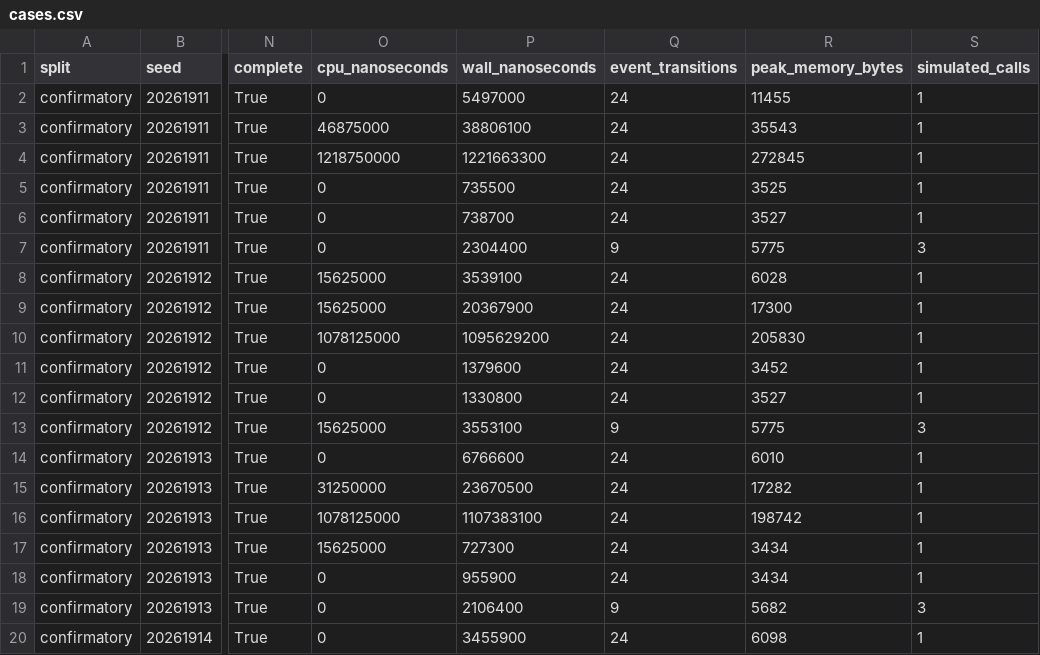
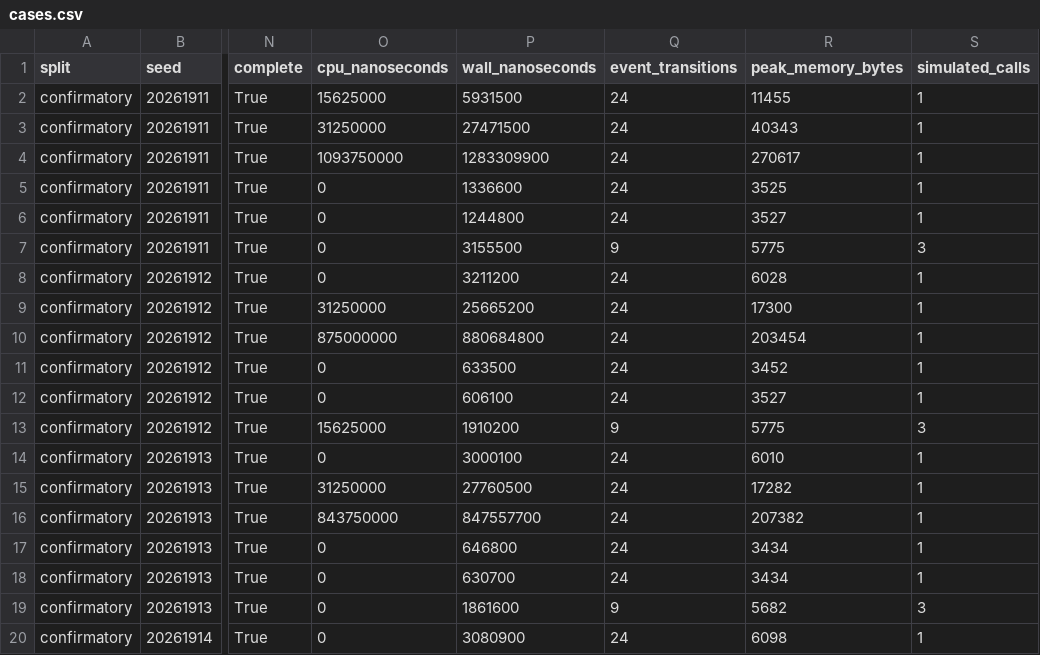
Before and after one commit to crakashp2905-hub/memory-fabric, a CSV file: research/results/cdm/offline-qualification/architecture-superiority-r5v3-confirmatory/cases.csv, drawn as a sheet; only a part is shown, gaps mark what is left out; the diff covers the shown part only; the diff names each change by its address in the sheet, - before the commit and + after, or states it on an @@ line.

```diff
--- a/research/results/cdm/offline-qualification/architecture-superiority-r5v3-confirmatory/cases.csv
+++ b/research/results/cdm/offline-qualification/architecture-superiority-r5v3-confirmatory/cases.csv
-O2 (cpu_nanoseconds): 0
+O2 (cpu_nanoseconds): 15625000
-P2 (wall_nanoseconds): 5497000
+P2 (wall_nanoseconds): 5931500
-O3 (cpu_nanoseconds): 46875000
+O3 (cpu_nanoseconds): 31250000
-P3 (wall_nanoseconds): 38806100
+P3 (wall_nanoseconds): 27471500
-R3 (peak_memory_bytes): 35543
+R3 (peak_memory_bytes): 40343
-O4 (cpu_nanoseconds): 1218750000
+O4 (cpu_nanoseconds): 1093750000
-P4 (wall_nanoseconds): 1221663300
+P4 (wall_nanoseconds): 1283309900
-R4 (peak_memory_bytes): 272845
+R4 (peak_memory_bytes): 270617
-P5 (wall_nanoseconds): 735500
+P5 (wall_nanoseconds): 1336600
-P6 (wall_nanoseconds): 738700
+P6 (wall_nanoseconds): 1244800
-P7 (wall_nanoseconds): 2304400
+P7 (wall_nanoseconds): 3155500
-O8 (cpu_nanoseconds): 15625000
+O8 (cpu_nanoseconds): 0
-P8 (wall_nanoseconds): 3539100
+P8 (wall_nanoseconds): 3211200
-O9 (cpu_nanoseconds): 15625000
+O9 (cpu_nanoseconds): 31250000
-P9 (wall_nanoseconds): 20367900
+P9 (wall_nanoseconds): 25665200
-O10 (cpu_nanoseconds): 1078125000
+O10 (cpu_nanoseconds): 875000000
-P10 (wall_nanoseconds): 1095629200
+P10 (wall_nanoseconds): 880684800
-R10 (peak_memory_bytes): 205830
+R10 (peak_memory_bytes): 203454
-P11 (wall_nanoseconds): 1379600
+P11 (wall_nanoseconds): 633500
-P12 (wall_nanoseconds): 1330800
+P12 (wall_nanoseconds): 606100
-P13 (wall_nanoseconds): 3553100
+P13 (wall_nanoseconds): 1910200
-P14 (wall_nanoseconds): 6766600
+P14 (wall_nanoseconds): 3000100
-P15 (wall_nanoseconds): 23670500
+P15 (wall_nanoseconds): 27760500
-O16 (cpu_nanoseconds): 1078125000
+O16 (cpu_nanoseconds): 843750000
-P16 (wall_nanoseconds): 1107383100
+P16 (wall_nanoseconds): 847557700
-R16 (peak_memory_bytes): 198742
+R16 (peak_memory_bytes): 207382
-O17 (cpu_nanoseconds): 15625000
+O17 (cpu_nanoseconds): 0
-P17 (wall_nanoseconds): 727300
+P17 (wall_nanoseconds): 646800
-P18 (wall_nanoseconds): 955900
+P18 (wall_nanoseconds): 630700
-P19 (wall_nanoseconds): 2106400
+P19 (wall_nanoseconds): 1861600
-P20 (wall_nanoseconds): 3455900
+P20 (wall_nanoseconds): 3080900
```
Also changed, not shown: 166 edited cells elsewhere in this file, research/results/cdm/offline-qualification/architecture-superiority-r5v3-development/cases.csv, research/results/cdm/offline-qualification/attribution-benchmark-r8/cases.csv, 25 other files.
